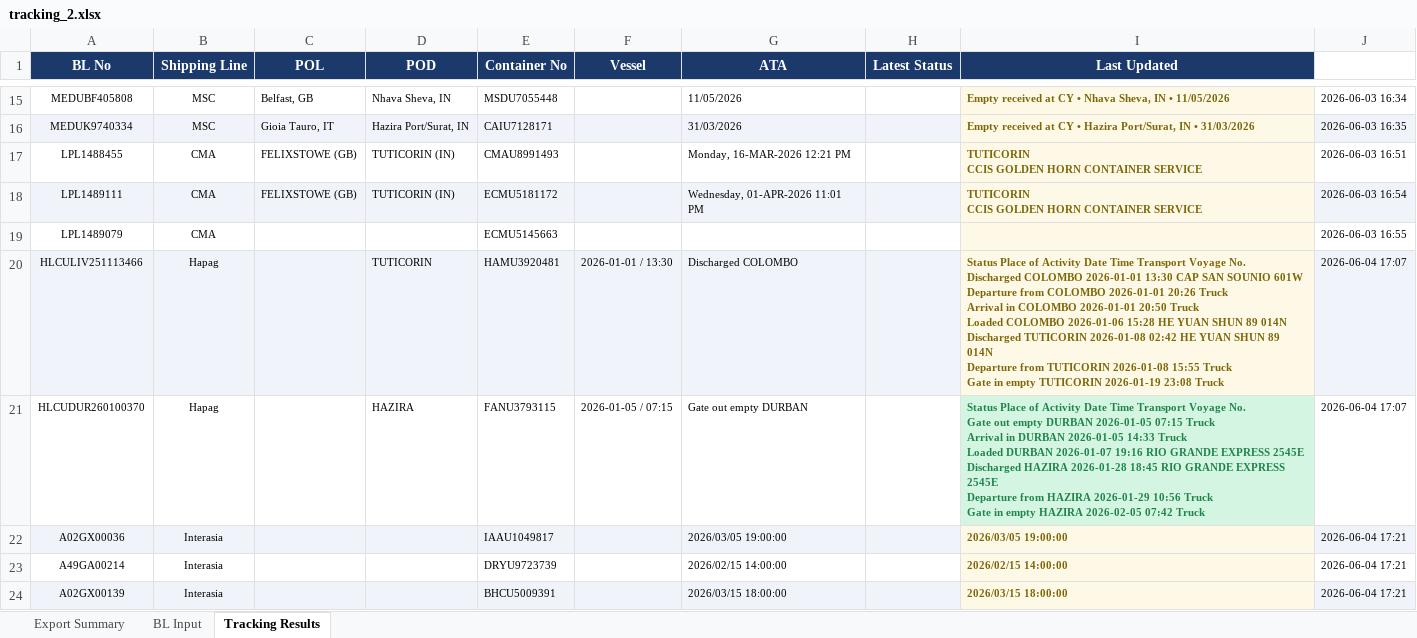
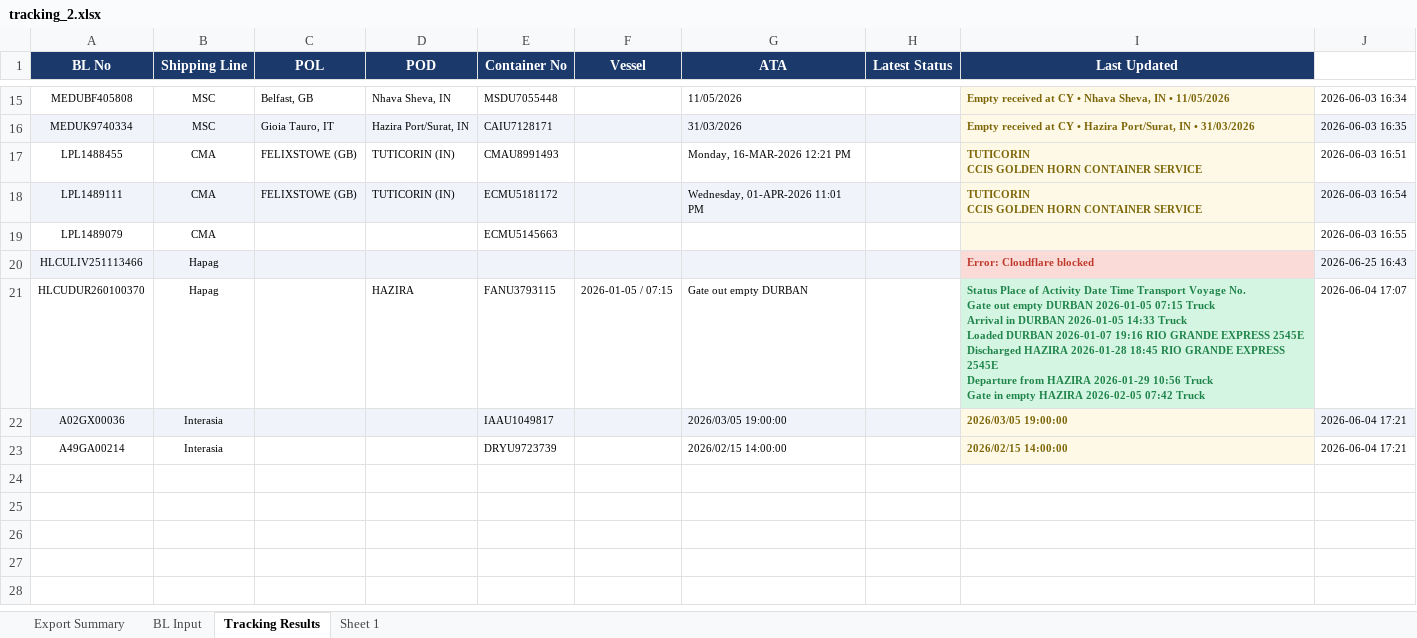
Before and after one commit to Kamalhutl/shipment-tracker, an Excel workbook: tracking_2.xlsx, sheet Tracking Results, drawn as a sheet; only a part is shown, gaps mark what is left out; values as stored, in another font and other column widths than the file's, no borders; ↵ is a line break in a cell; the diff names each change by its address in the sheet, - before the commit and + after, or states it on an @@ line.

```diff
--- a/tracking_2.xlsx (sheet Tracking Results)
+++ b/tracking_2.xlsx (sheet Tracking Results)
+sheet tab: Sheet 1
-D20 (POD): TUTICORIN
+D20 (POD): (empty)
-E20 (Container No): HAMU3920481
+E20 (Container No): (empty)
-F20 (Vessel): 2026-01-01 / 13:30
+F20 (Vessel): (empty)
-G20 (ATA): Discharged COLOMBO
+G20 (ATA): (empty)
-I20 (Last Updated): Status Place of Activity Date Time Transport Voyage No. ↵ Discharged COLOMBO 2026-01-01 13:30 CAP SAN SOUNIO 601W ↵ Departure from COLOMBO 2026-01-01 20:26 Truck ↵ Arrival in COLOMBO 2026-01-01 20:50 Truck ↵ Loaded COLOMBO 2026-01-06 15:28 HE YUAN SHUN 89 014N ↵ Discharged TUTICORIN 2026-01-08 02:42 HE YUAN SHUN 89 014N ↵ Departure from TUTICORIN 2026-01-08 15:55 Truck ↵ Gate in empty TUTICORIN 2026-01-19 23:08 Truck
+I20 (Last Updated): Error: Cloudflare blocked
@@ I20 fill: #FEF9E7 → #FADBD8, text colour: #7D6608 → #C0392B @@
-J20: 2026-06-04 17:07
+J20: 2026-06-25 16:43
-row 24: A02GX00139 | Interasia |  |  | BHCU5009391 |  | 2026/03/15 18:00:00 |  | 2026/03/15 18:00:00 | 2026-06-04 17:21
```
Also changed, not shown: sheet BL Input, 31 other files.
